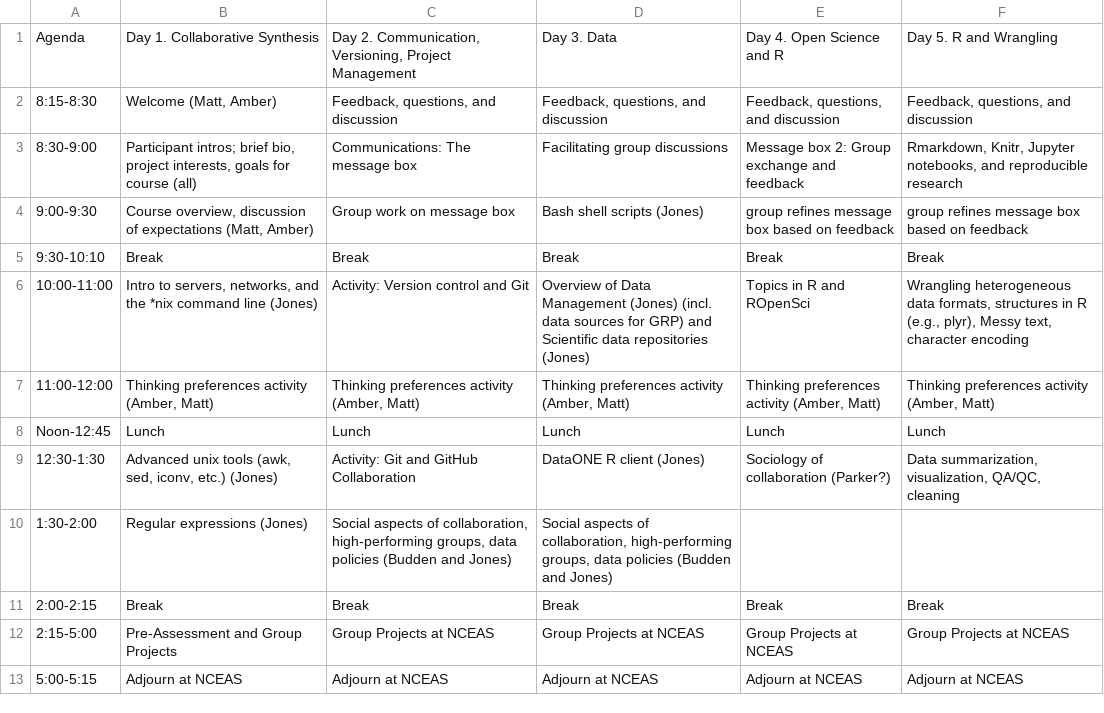
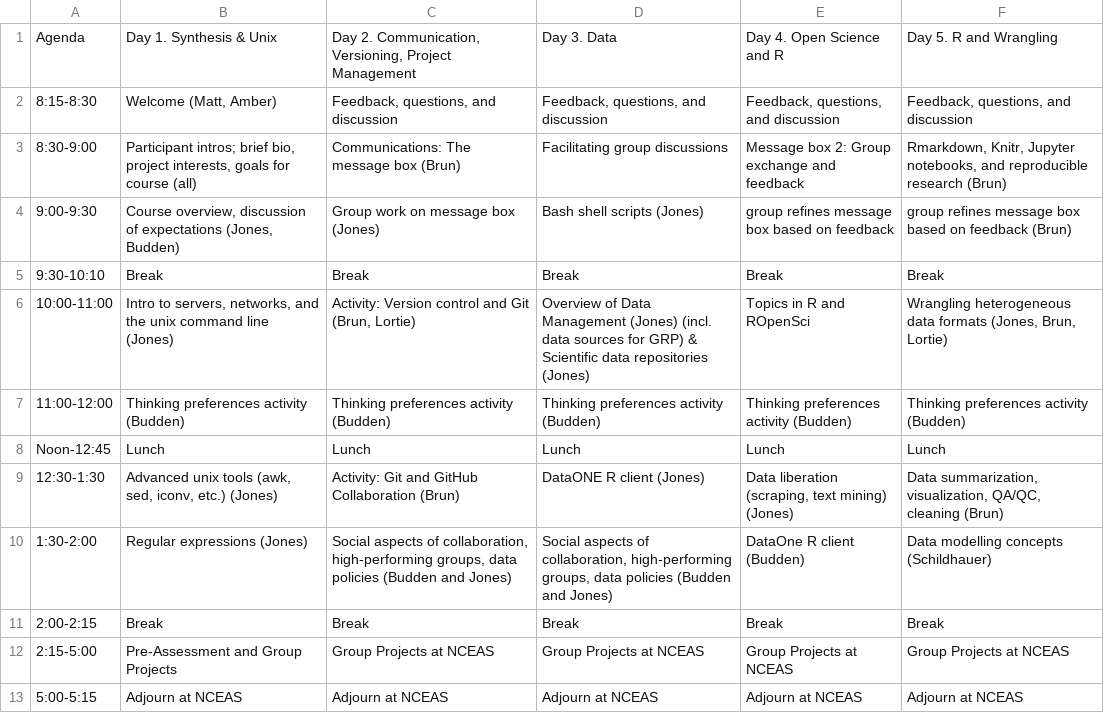
Before and after one commit to NCEAS/oss-lessons, a CSV file: schedule/wk1.csv, drawn as a sheet.

```diff
--- a/schedule/wk1.csv
+++ b/schedule/wk1.csv
@@ -1,11 +1,11 @@
-Agenda,Day 1. Collaborative Synthesis,"Day 2. Communication, Versioning, Project Management",Day 3. Data,Day 4. Open Science and R,Day 5. R and Wrangling
+Agenda,Day 1. Synthesis & Unix,"Day 2. Communication, Versioning, Project Management",Day 3. Data,Day 4. Open Science and R,Day 5. R and Wrangling
 8:15-8:30,"Welcome (Matt, Amber)","Feedback, questions, and discussion","Feedback, questions, and discussion","Feedback, questions, and discussion","Feedback, questions, and discussion"
-8:30-9:00,"Participant intros; brief bio, project interests, goals for course (all)",Communications: The message box,Facilitating group discussions,Message box 2: Group exchange and feedback,"Rmarkdown, Knitr, Jupyter notebooks, and reproducible research"
-9:00-9:30,"Course overview, discussion of expectations (Matt, Amber)",Group work on message box,Bash shell scripts (Jones),group refines message box based on feedback,group refines message box based on feedback
+8:30-9:00,"Participant intros; brief bio, project interests, goals for course (all)",Communications: The message box (Brun),Facilitating group discussions,Message box 2: Group exchange and feedback,"Rmarkdown, Knitr, Jupyter notebooks, and reproducible research (Brun)"
+9:00-9:30,"Course overview, discussion of expectations (Jones, Budden)",Group work on message box (Jones),Bash shell scripts (Jones),group refines message box based on feedback,group refines message box based on feedback (Brun)
 9:30-10:10,Break,Break,Break,Break,Break
-10:00-11:00,"Intro to servers, networks, and the *nix command line (Jones)",Activity: Version control and Git,Overview of Data Management (Jones) (incl. data sources for GRP) and Scientific data repositories (Jones),Topics in R and ROpenSci,"Wrangling heterogeneous data formats, structures in R (e.g., plyr), Messy text, character encoding"
-11:00-12:00,"Thinking preferences activity (Amber, Matt)","Thinking preferences activity (Amber, Matt)","Thinking preferences activity (Amber, Matt)","Thinking preferences activity (Amber, Matt)","Thinking preferences activity (Amber, Matt)"
+10:00-11:00,"Intro to servers, networks, and the unix command line (Jones)","Activity: Version control and Git (Brun, Lortie)",Overview of Data Management (Jones) (incl. data sources for GRP) & Scientific data repositories (Jones),Topics in R and ROpenSci,"Wrangling heterogeneous data formats (Jones, Brun, Lortie)"
+11:00-12:00,Thinking preferences activity (Budden),Thinking preferences activity (Budden),Thinking preferences activity (Budden),Thinking preferences activity (Budden),Thinking preferences activity (Budden)
 Noon-12:45,Lunch,Lunch,Lunch,Lunch,Lunch
-12:30-1:30,"Advanced unix tools (awk, sed, iconv, etc.) (Jones)",Activity: Git and GitHub Collaboration,DataONE R client (Jones),Sociology of collaboration (Parker?),"Data summarization, visualization, QA/QC, cleaning"
-1:30-2:00,Regular expressions (Jones),"Social aspects of collaboration, high-performing groups, data policies (Budden and Jones)","Social aspects of collaboration, high-performing groups, data policies (Budden and Jones)",,
+12:30-1:30,"Advanced unix tools (awk, sed, iconv, etc.) (Jones)",Activity: Git and GitHub Collaboration (Brun),DataONE R client (Jones),"Data liberation (scraping, text mining) (Jones)","Data summarization, visualization, QA/QC, cleaning (Brun)"
+1:30-2:00,Regular expressions (Jones),"Social aspects of collaboration, high-performing groups, data policies (Budden and Jones)","Social aspects of collaboration, high-performing groups, data policies (Budden and Jones)",DataOne R client (Budden),Data modelling concepts (Schildhauer)
 2:00-2:15,Break,Break,Break,Break,Break
```
Also changed, not shown: schedule/wk2.csv, schedule/wk3.csv, 2 other files.
